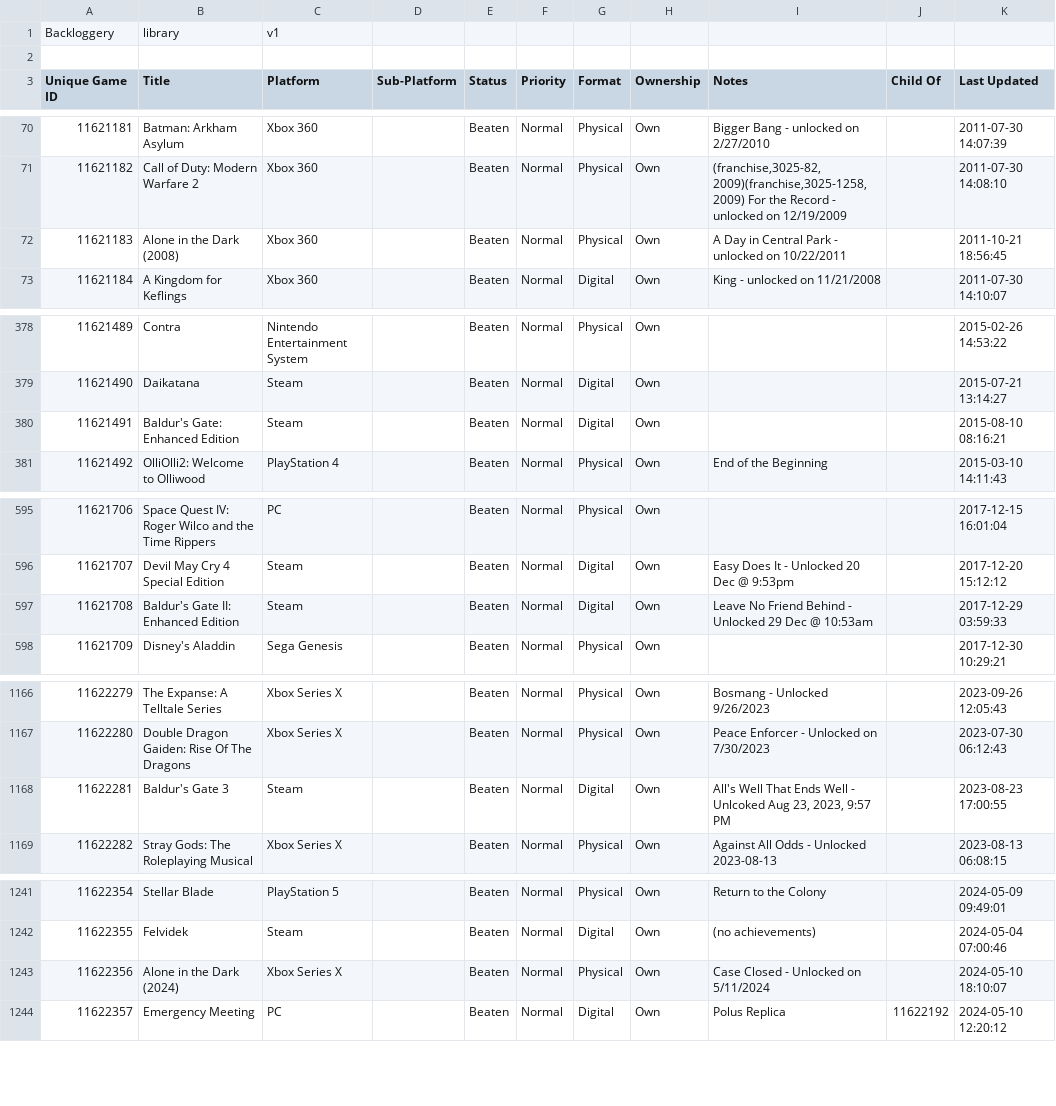
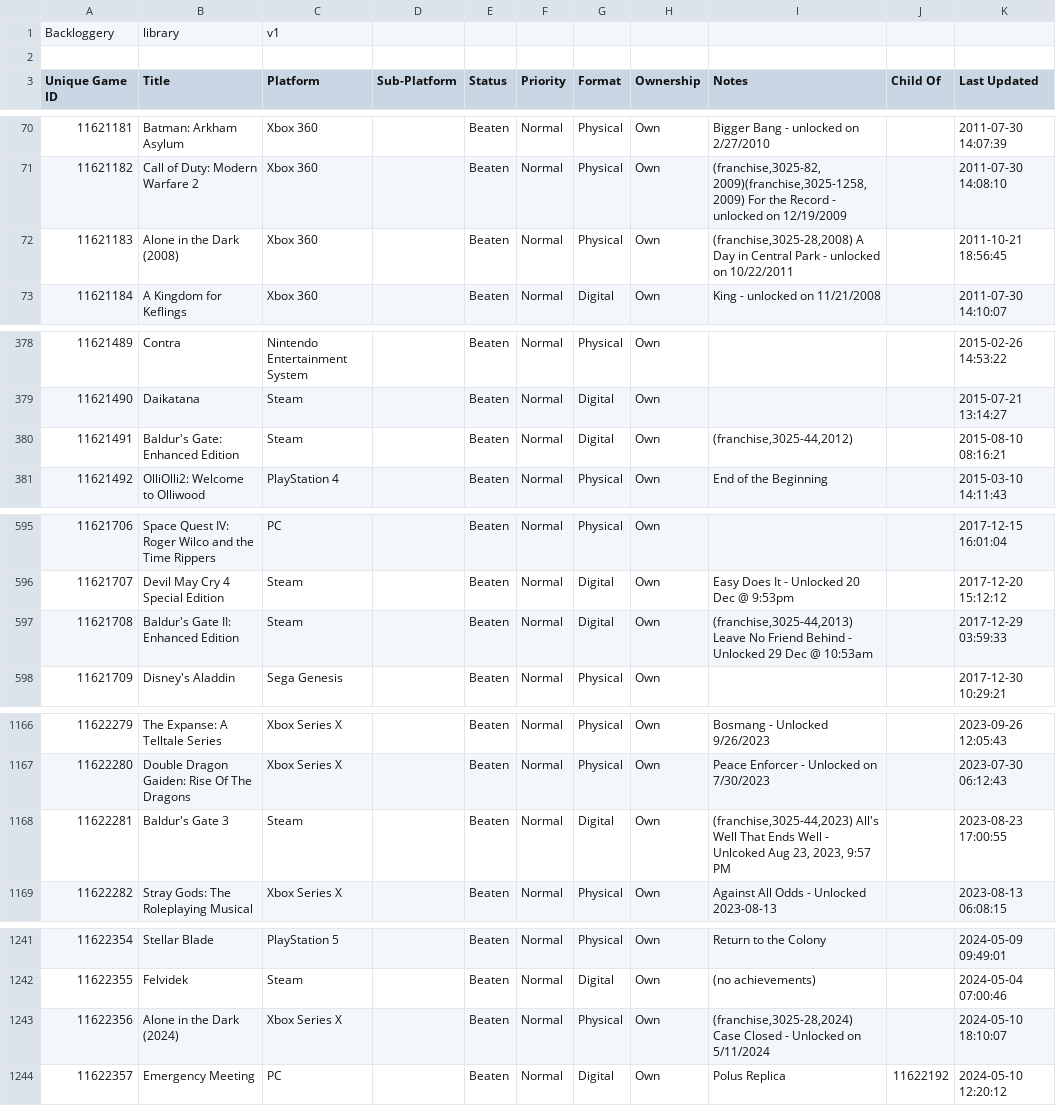
Before and after one commit to maq777/BackloggeryParser, a CSV file: library_2024-11-09.csv (was library_2024-11-05.csv), drawn as a sheet; only a part is shown, gaps mark what is left out; the diff covers the shown part only.

Commit message:
New games & added a few more series/franchises.

```diff
--- a/library_2024-11-05.csv
+++ b/library_2024-11-09.csv
@@ -71,3 +71,3 @@ Backloggery,library,v1
 11621182,"Call of Duty: Modern Warfare 2","Xbox 360",,Beaten,Normal,Physical,Own,"(franchise,3025-82,2009)(franchise,3025-1258,2009) For the Record - unlocked on 12/19/2009",,"2011-07-30 14:08:10"
-11621183,"Alone in the Dark (2008)","Xbox 360",,Beaten,Normal,Physical,Own,"A Day in Central Park - unlocked on 10/22/2011",,"2011-10-21 18:56:45"
+11621183,"Alone in the Dark (2008)","Xbox 360",,Beaten,Normal,Physical,Own,"(franchise,3025-28,2008) A Day in Central Park - unlocked on 10/22/2011",,"2011-10-21 18:56:45"
 11621184,"A Kingdom for Keflings","Xbox 360",,Beaten,Normal,Digital,Own,"King - unlocked on 11/21/2008",,"2011-07-30 14:10:07"
@@ -379,3 +379,3 @@ Backloggery,library,v1
 11621490,Daikatana,Steam,,Beaten,Normal,Digital,Own,,,"2015-07-21 13:14:27"
-11621491,"Baldur's Gate: Enhanced Edition",Steam,,Beaten,Normal,Digital,Own,,,"2015-08-10 08:16:21"
+11621491,"Baldur's Gate: Enhanced Edition",Steam,,Beaten,Normal,Digital,Own,"(franchise,3025-44,2012)",,"2015-08-10 08:16:21"
 11621492,"OlliOlli2: Welcome to Olliwood","PlayStation 4",,Beaten,Normal,Physical,Own,"End of the Beginning",,"2015-03-10 14:11:43"
@@ -596,3 +596,3 @@ Backloggery,library,v1
 11621707,"Devil May Cry 4 Special Edition",Steam,,Beaten,Normal,Digital,Own,"Easy Does It - Unlocked 20 Dec @ 9:53pm",,"2017-12-20 15:12:12"
-11621708,"Baldur's Gate II: Enhanced Edition",Steam,,Beaten,Normal,Digital,Own,"Leave No Friend Behind - Unlocked 29 Dec @ 10:53am",,"2017-12-29 03:59:33"
+11621708,"Baldur's Gate II: Enhanced Edition",Steam,,Beaten,Normal,Digital,Own,"(franchise,3025-44,2013) Leave No Friend Behind - Unlocked 29 Dec @ 10:53am",,"2017-12-29 03:59:33"
 11621709,"Disney's Aladdin","Sega Genesis",,Beaten,Normal,Physical,Own,,,"2017-12-30 10:29:21"
@@ -1167,3 +1167,3 @@ Backloggery,library,v1
 11622280,"Double Dragon Gaiden: Rise Of The Dragons","Xbox Series X",,Beaten,Normal,Physical,Own,"Peace Enforcer - Unlocked on 7/30/2023",,"2023-07-30 06:12:43"
-11622281,"Baldur's Gate 3",Steam,,Beaten,Normal,Digital,Own,"All's Well That Ends Well - Unlcoked Aug 23, 2023, 9:57 PM",,"2023-08-23 17:00:55"
+11622281,"Baldur's Gate 3",Steam,,Beaten,Normal,Digital,Own,"(franchise,3025-44,2023) All's Well That Ends Well - Unlcoked Aug 23, 2023, 9:57 PM",,"2023-08-23 17:00:55"
 11622282,"Stray Gods: The Roleplaying Musical","Xbox Series X",,Beaten,Normal,Physical,Own,"Against All Odds - Unlocked 2023-08-13",,"2023-08-13 06:08:15"
@@ -1242,3 +1242,3 @@ Backloggery,library,v1
 11622355,Felvidek,Steam,,Beaten,Normal,Digital,Own,"(no achievements)",,"2024-05-04 07:00:46"
-11622356,"Alone in the Dark (2024)","Xbox Series X",,Beaten,Normal,Physical,Own,"Case Closed - Unlocked on 5/11/2024",,"2024-05-10 18:10:07"
+11622356,"Alone in the Dark (2024)","Xbox Series X",,Beaten,Normal,Physical,Own,"(franchise,3025-28,2024) Case Closed - Unlocked on 5/11/2024",,"2024-05-10 18:10:07"
 11622357,"Emergency Meeting",PC,,Beaten,Normal,Digital,Own,"Polus Replica",11622192,"2024-05-10 12:20:12"
```
Also changed, not shown: 1 added row and 15 edited cells elsewhere in this file, 3 other files.
